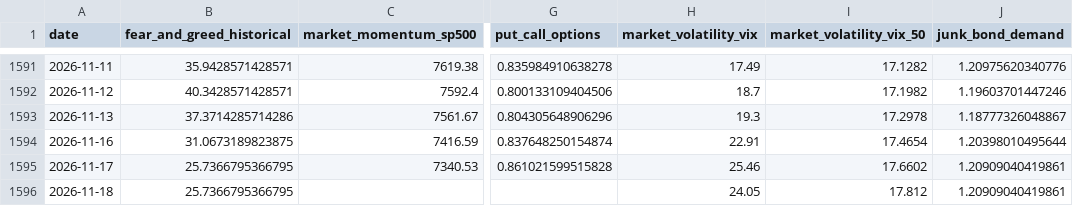
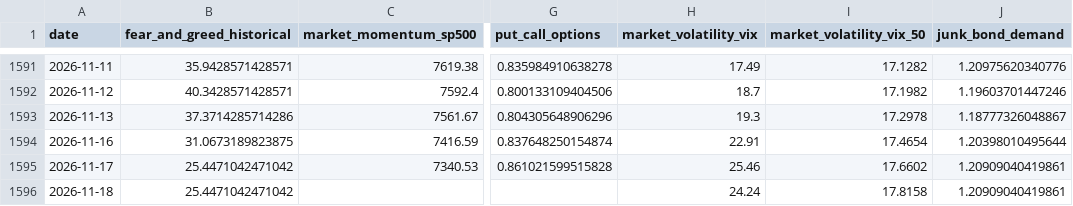
Before and after one commit to r8c6pn8ymg-netizen/Test-123, a CSV file: research/data/cnn.csv, drawn as a sheet; only a part is shown, gaps mark what is left out; the diff names each change by its address in the sheet, - before the commit and + after, or states it on an @@ line.

```diff
--- a/research/data/cnn.csv
+++ b/research/data/cnn.csv
-B1595:B1596 (fear_and_greed_historical): 25.7366795366795
+B1595:B1596 (fear_and_greed_historical): 25.4471042471042
-H1596 (market_volatility_vix): 24.05
+H1596 (market_volatility_vix): 24.24
-I1596 (market_volatility_vix_50): 17.812
+I1596 (market_volatility_vix_50): 17.8158
```
Also changed, not shown: research/dashboard/sentiment_weekly.csv, 3 other files.
